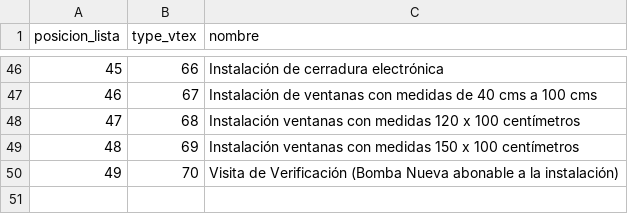
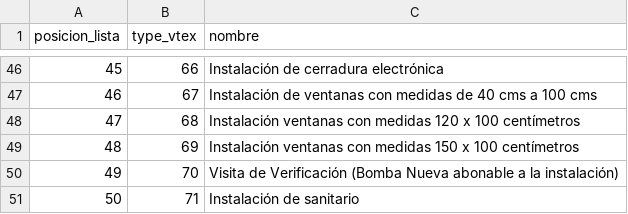
Before and after one commit to josecalachuatech0/service-sku-docker, a CSV file: lista_oficial_types_instalaciones.csv, drawn as a sheet; only a part is shown, gaps mark what is left out; the diff names each change by its address in the sheet, - before the commit and + after, or states it on an @@ line.

```diff
--- a/lista_oficial_types_instalaciones.csv
+++ b/lista_oficial_types_instalaciones.csv
+row 51: 50 | 71 | Instalación de sanitario
```
Also changed, not shown: service_types.csv, 10 other files.
